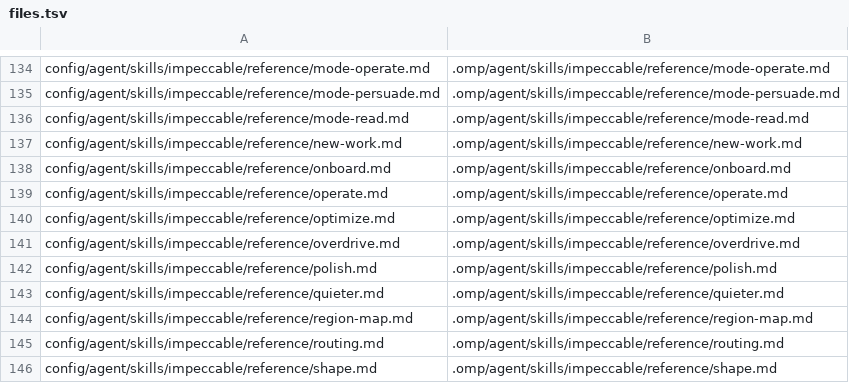
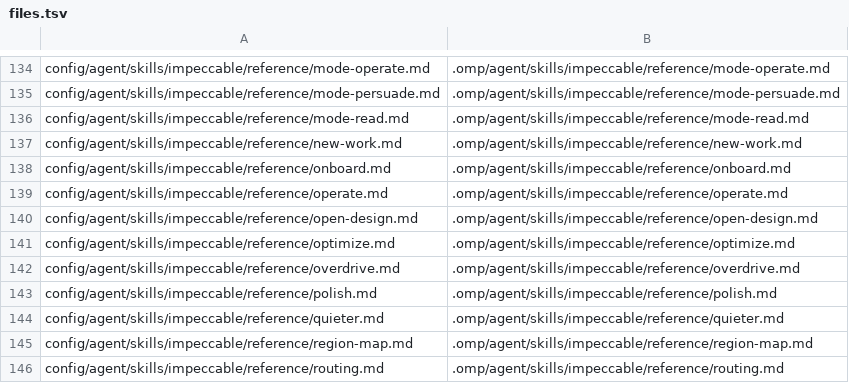
Before and after one commit to rizariaputrawira/docs-driven-wf-for-omp, a TSV file: config/files.tsv, drawn as a sheet; only a part is shown, gaps mark what is left out; the shorter side is filled out with more unchanged rows.

Commit message:
Add explicit OpenDesign artifact workflow

```diff
--- a/config/files.tsv
+++ b/config/files.tsv
@@ -139,2 +139,3 @@ config/agent/skills/impeccable/reference/onboard.md	.omp/agent/skills/impeccable
 config/agent/skills/impeccable/reference/operate.md	.omp/agent/skills/impeccable/reference/operate.md
+config/agent/skills/impeccable/reference/open-design.md	.omp/agent/skills/impeccable/reference/open-design.md
 config/agent/skills/impeccable/reference/optimize.md	.omp/agent/skills/impeccable/reference/optimize.md
```
Also changed, not shown: 8 other files.
